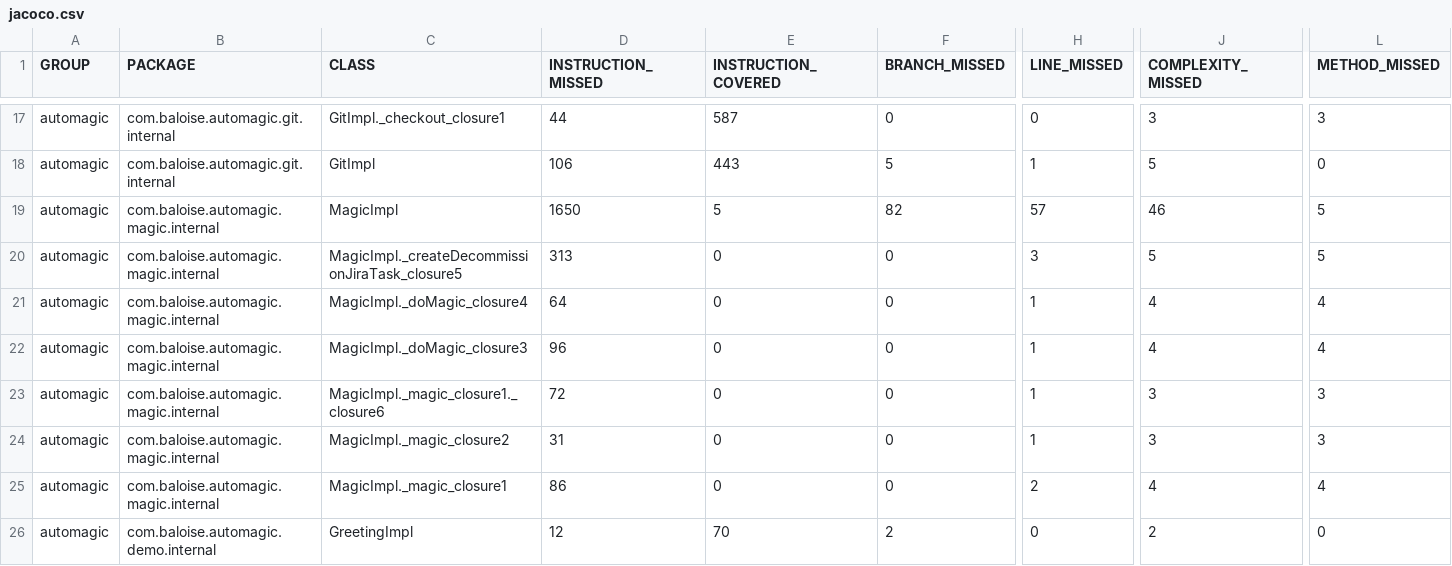
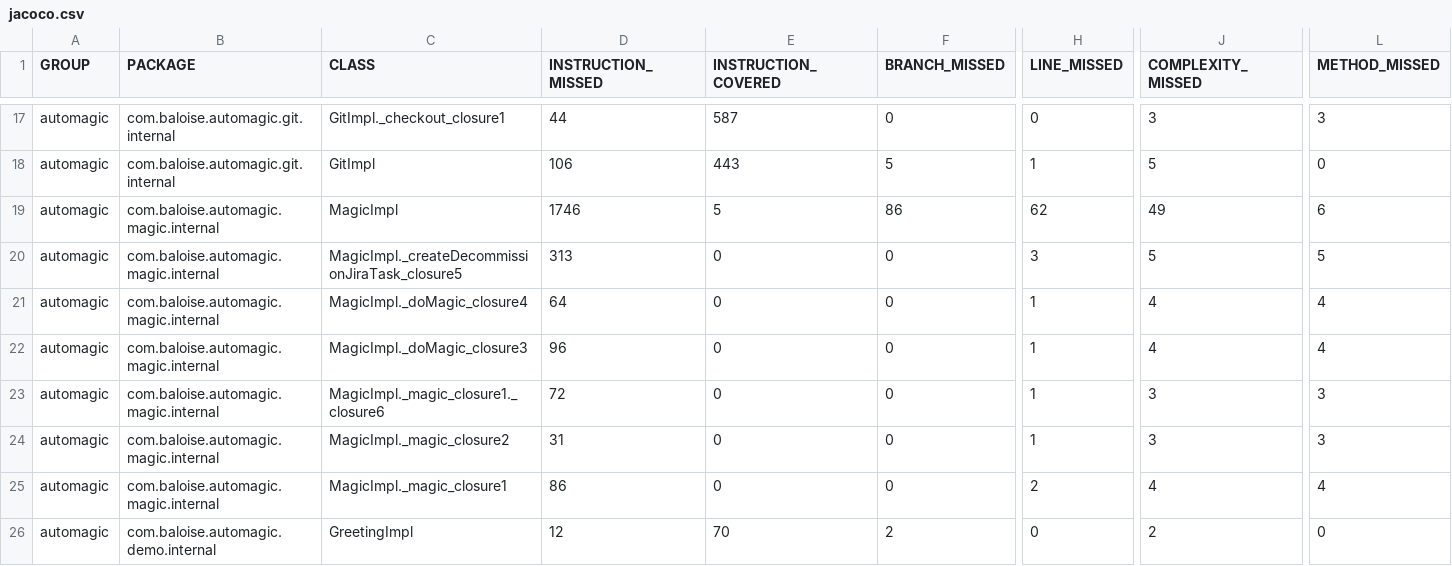
Before and after one commit to baloise/automagic, a CSV file: site/main/jacoco/jacoco.csv, drawn as a sheet; only a part is shown, gaps mark what is left out; the diff names each change by its address in the sheet, - before the commit and + after, or states it on an @@ line.

```diff
--- a/site/main/jacoco/jacoco.csv
+++ b/site/main/jacoco/jacoco.csv
-D19 (INSTRUCTION_MISSED): 1650
+D19 (INSTRUCTION_MISSED): 1746
-F19 (BRANCH_MISSED): 82
+F19 (BRANCH_MISSED): 86
-H19 (LINE_MISSED): 57
+H19 (LINE_MISSED): 62
-J19 (COMPLEXITY_MISSED): 46
+J19 (COMPLEXITY_MISSED): 49
-L19 (METHOD_MISSED): 5
+L19 (METHOD_MISSED): 6
```
Also changed, not shown: 11 other files.
